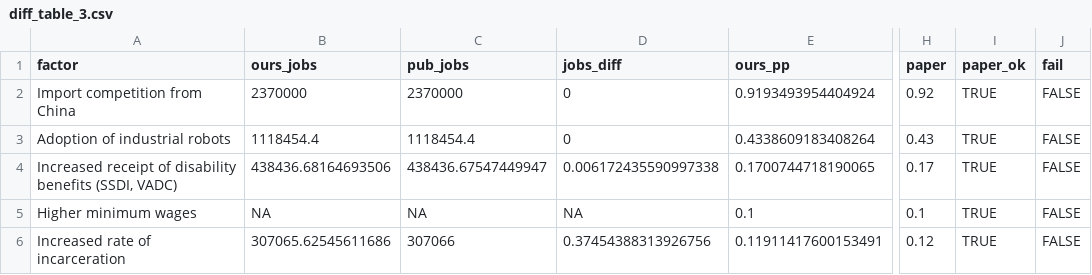
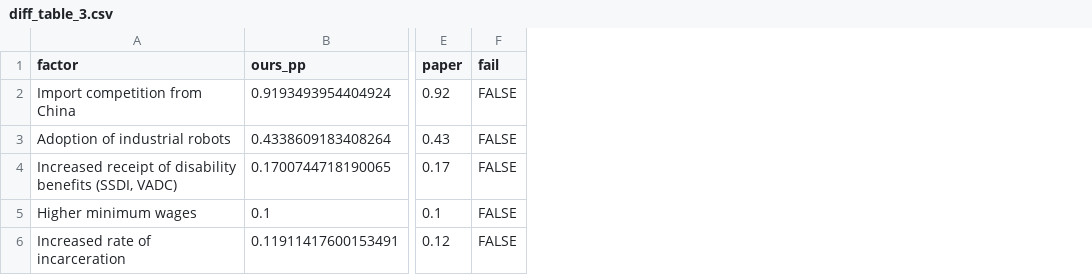
Before and after one commit to opxie1/abraham-kearney-2020-replication, a CSV file: docs/diff_table_3.csv, drawn as a sheet; only a part is shown, gaps mark what is left out; the diff names each change by its address in the sheet, - before the commit and + after, or states it on an @@ line.

```diff
--- a/docs/diff_table_3.csv
+++ b/docs/diff_table_3.csv
-column B (ours_jobs), rows 2-6: 2370000 | 1118454.4 | 438436.68164693506 | NA | 307065.62545611686
-column C (pub_jobs), rows 2-6: 2370000 | 1118454.4 | 438436.67547449947 | NA | 307066
-column D (jobs_diff), rows 2-6: 0 | 0 | 0.006172435590997338 | NA | 0.37454388313926756
-column I (paper_ok), rows 2-6: all TRUE
```
Also changed, not shown: docs/diff_table_1a.csv, docs/diff_table_1b.csv, 29 other files.
